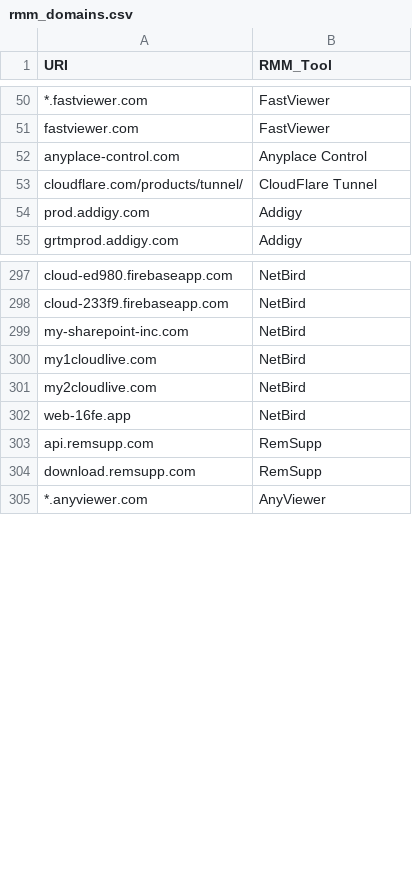
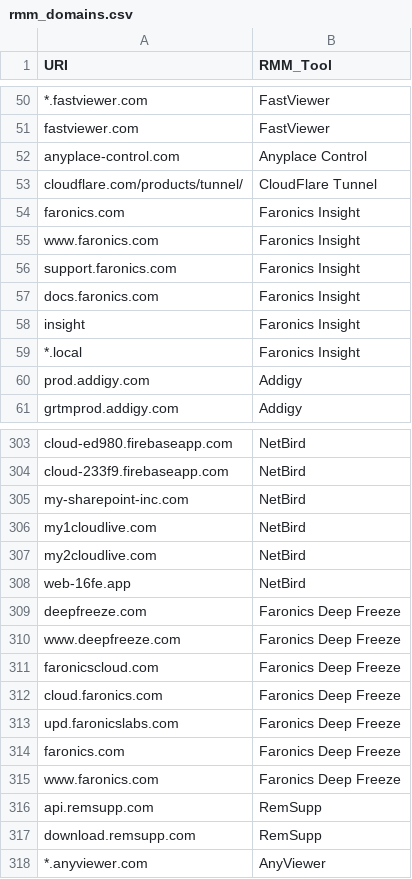
Before and after one commit to magicsword-io/LOLRMM, a CSV file: website/public/api/rmm_domains.csv, drawn as a sheet; only a part is shown, gaps mark what is left out; the diff covers the shown part only.

```diff
--- a/website/public/api/rmm_domains.csv
+++ b/website/public/api/rmm_domains.csv
@@ -53,2 +53,8 @@ anyplace-control.com,Anyplace Control
 cloudflare.com/products/tunnel/,CloudFlare Tunnel
+faronics.com,Faronics Insight
+www.faronics.com,Faronics Insight
+support.faronics.com,Faronics Insight
+docs.faronics.com,Faronics Insight
+insight,Faronics Insight
+*.local,Faronics Insight
 prod.addigy.com,Addigy
@@ -302,2 +308,9 @@ my2cloudlive.com,NetBird
 web-16fe.app,NetBird
+deepfreeze.com,Faronics Deep Freeze
+www.deepfreeze.com,Faronics Deep Freeze
+faronicscloud.com,Faronics Deep Freeze
+cloud.faronics.com,Faronics Deep Freeze
+upd.faronicslabs.com,Faronics Deep Freeze
+faronics.com,Faronics Deep Freeze
+www.faronics.com,Faronics Deep Freeze
 api.remsupp.com,RemSupp
```
Also changed, not shown: 23 added rows elsewhere in this file, website/public/rmm_tools_table.csv, 12 other files.
